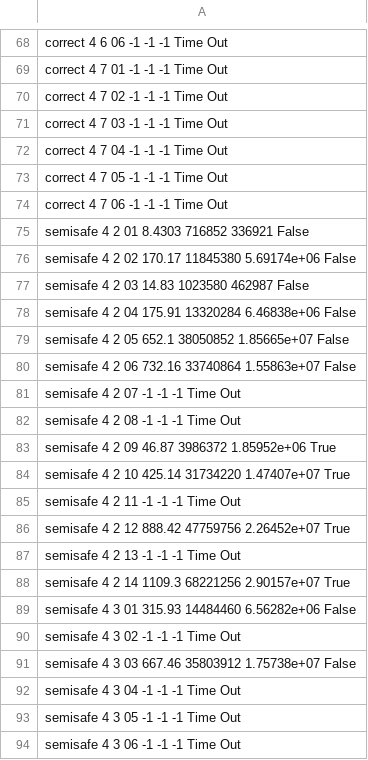
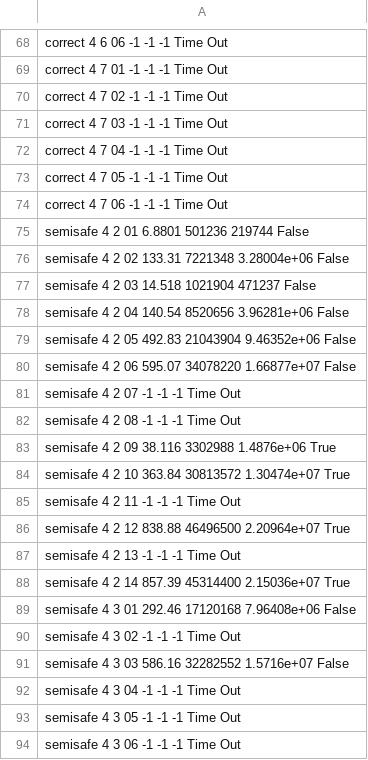
Before and after one commit to michiari/POMC, a CSV file: eval/quicksort/local_ints/stats/report_u4.csv, drawn as a sheet; only a part is shown, gaps mark what is left out; the diff covers the shown part only.

```diff
--- a/eval/quicksort/local_ints/stats/report_u4.csv
+++ b/eval/quicksort/local_ints/stats/report_u4.csv
@@ -74,19 +74,19 @@ correct                      4               7         05    -1
 correct                      4               7         06    -1                           -1       -1            Time Out
-semisafe                     4               2         01     8.4303                  716852   336921            False
-semisafe                     4               2         02   170.17                  11845380        5.69174e+06  False
-semisafe                     4               2         03    14.83                   1023580   462987            False
-semisafe                     4               2         04   175.91                  13320284        6.46838e+06  False
-semisafe                     4               2         05   652.1                   38050852        1.85665e+07  False
-semisafe                     4               2         06   732.16                  33740864        1.55863e+07  False
+semisafe                     4               2         01     6.8801                  501236   219744            False
+semisafe                     4               2         02   133.31                   7221348        3.28004e+06  False
+semisafe                     4               2         03    14.518                  1021904   471237            False
+semisafe                     4               2         04   140.54                   8520656        3.96281e+06  False
+semisafe                     4               2         05   492.83                  21043904        9.46352e+06  False
+semisafe                     4               2         06   595.07                  34078220        1.66877e+07  False
 semisafe                     4               2         07    -1                           -1       -1            Time Out
 semisafe                     4               2         08    -1                           -1       -1            Time Out
-semisafe                     4               2         09    46.87                   3986372        1.85952e+06  True
-semisafe                     4               2         10   425.14                  31734220        1.47407e+07  True
+semisafe                     4               2         09    38.116                  3302988        1.4876e+06   True
+semisafe                     4               2         10   363.84                  30813572        1.30474e+07  True
 semisafe                     4               2         11    -1                           -1       -1            Time Out
-semisafe                     4               2         12   888.42                  47759756        2.26452e+07  True
+semisafe                     4               2         12   838.88                  46496500        2.20964e+07  True
 semisafe                     4               2         13    -1                           -1       -1            Time Out
-semisafe                     4               2         14  1109.3                   68221256        2.90157e+07  True
-semisafe                     4               3         01   315.93                  14484460        6.56282e+06  False
+semisafe                     4               2         14   857.39                  45314400        2.15036e+07  True
+semisafe                     4               3         01   292.46                  17120168        7.96408e+06  False
 semisafe                     4               3         02    -1                           -1       -1            Time Out
-semisafe                     4               3         03   667.46                  35803912        1.75738e+07  False
+semisafe                     4               3         03   586.16                  32282552        1.5716e+07   False
 semisafe                     4               3         04    -1                           -1       -1            Time Out
```
Also changed, not shown: 48 edited cells elsewhere in this file, eval/quicksort/local_ints/stats/report_Vera_Comparison.csv, eval/quicksort/local_ints/stats/report_u1.csv, 7 other files.
